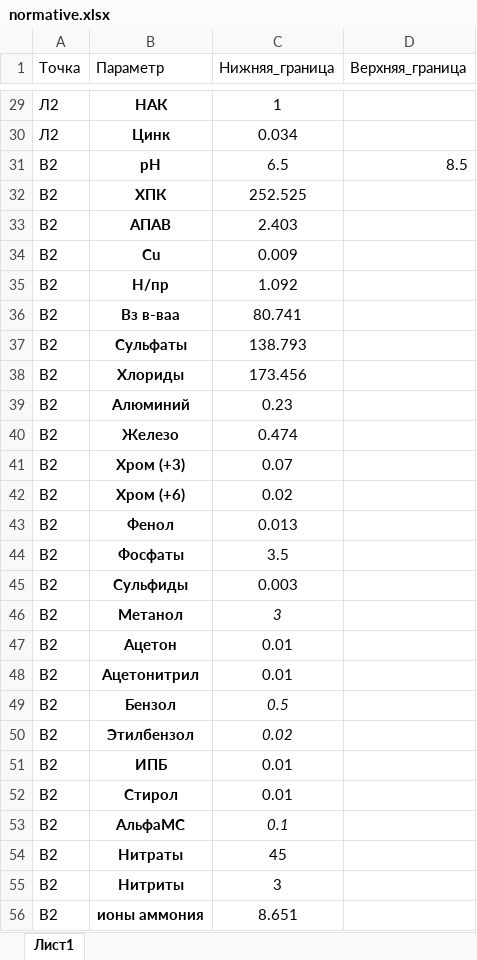
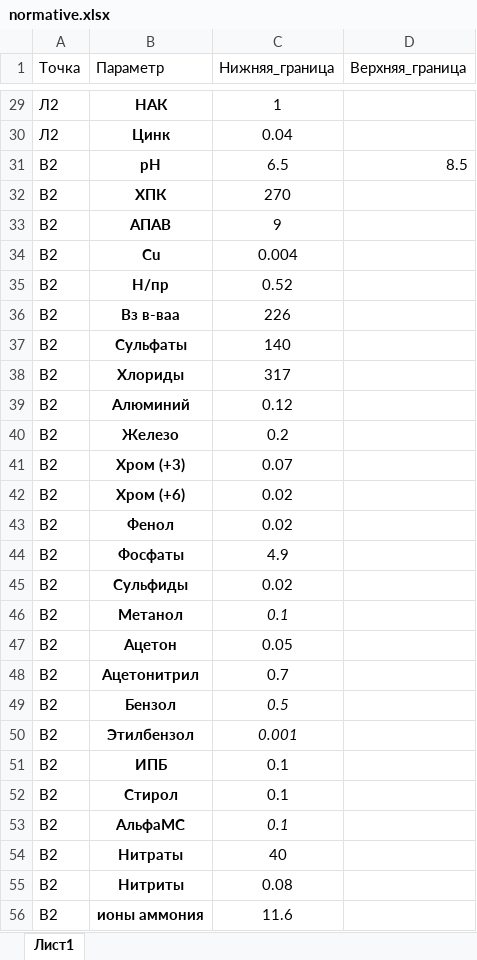
Before and after one commit to vasyan4ik01/arm_eco, an Excel workbook: normative.xlsx, sheet Лист1, drawn as a sheet; only a part is shown, gaps mark what is left out; values as stored, in another font and other column widths than the file's, no borders; the diff covers the shown part only; the diff names each change by its address in the sheet, - before the commit and + after, or states it on an @@ line.

```diff
--- a/normative.xlsx (sheet Лист1)
+++ b/normative.xlsx (sheet Лист1)
-C30 (Нижняя_граница): 0.034
+C30 (Нижняя_граница): 0.04
-C32 (Нижняя_граница): 252.525
+C32 (Нижняя_граница): 270
-C33 (Нижняя_граница): 2.403
+C33 (Нижняя_граница): 9
-C34 (Нижняя_граница): 0.009
+C34 (Нижняя_граница): 0.004
-C35 (Нижняя_граница): 1.092
+C35 (Нижняя_граница): 0.52
-C36 (Нижняя_граница): 80.741
+C36 (Нижняя_граница): 226
-C37 (Нижняя_граница): 138.793
+C37 (Нижняя_граница): 140
-C38 (Нижняя_граница): 173.456
+C38 (Нижняя_граница): 317
-C39 (Нижняя_граница): 0.23
+C39 (Нижняя_граница): 0.12
-C40 (Нижняя_граница): 0.474
+C40 (Нижняя_граница): 0.2
-C43 (Нижняя_граница): 0.013
+C43 (Нижняя_граница): 0.02
-C44 (Нижняя_граница): 3.5
+C44 (Нижняя_граница): 4.9
-C45 (Нижняя_граница): 0.003
+C45 (Нижняя_граница): 0.02
-C46 (Нижняя_граница): 3
+C46 (Нижняя_граница): 0.1
-C47 (Нижняя_граница): 0.01
+C47 (Нижняя_граница): 0.05
-C48 (Нижняя_граница): 0.01
+C48 (Нижняя_граница): 0.7
-C50 (Нижняя_граница): 0.02
+C50 (Нижняя_граница): 0.001
-C51:C52 (Нижняя_граница): 0.01
+C51:C52 (Нижняя_граница): 0.1
-C54 (Нижняя_граница): 45
+C54 (Нижняя_граница): 40
-C55 (Нижняя_граница): 3
+C55 (Нижняя_граница): 0.08
-C56 (Нижняя_граница): 8.651
+C56 (Нижняя_граница): 11.6
```
Also changed, not shown: 24 edited cells elsewhere in this sheet, config.xlsx, 3 other files.
